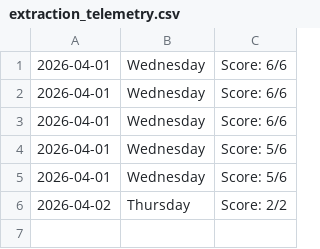
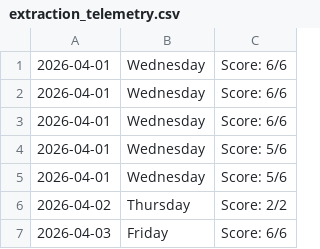
Before and after one commit to pathakbaba1/daily-extraction, a CSV file: extraction_telemetry.csv, drawn as a sheet.

Commit message:
Day Won: 2026-04-03 - Proud.

```diff
--- a/extraction_telemetry.csv
+++ b/extraction_telemetry.csv
@@ -6 +6,2 @@
 2026-04-02, Thursday, Score: 2/2
+2026-04-03, Friday, Score: 6/6
```
